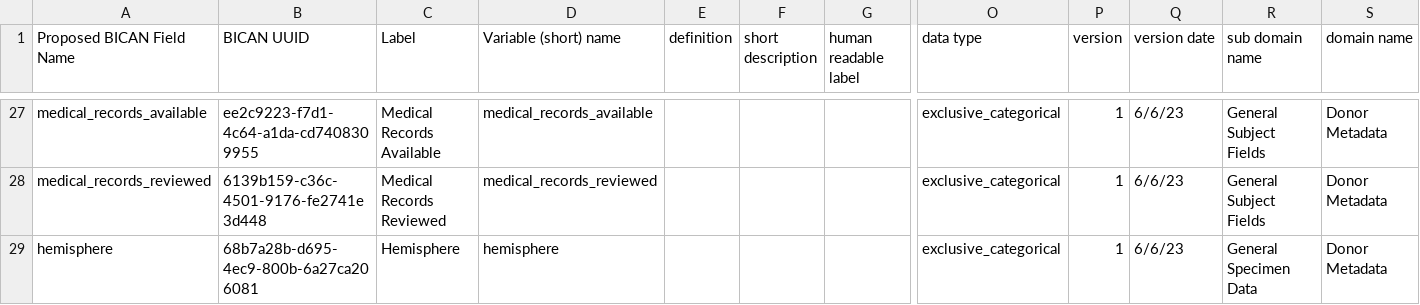
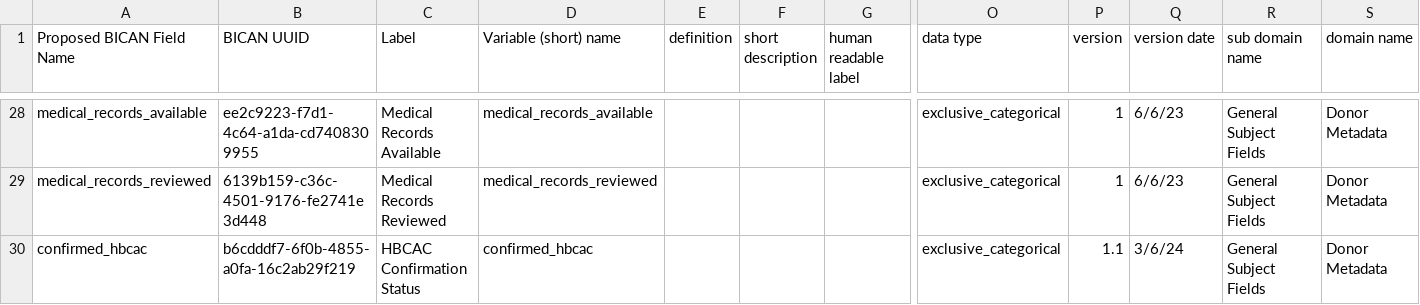
Before and after one commit to brain-bican/metadata-schemas, a CSV file: docs/schemas/Donor-Metadata/donor-metadata.csv, drawn as a sheet; only a part is shown, gaps mark what is left out; the shorter side is filled out with more unchanged rows; rows hold the shown columns only; the diff covers the shown part only; the diff names each change by its address in the sheet, - before the commit and + after, or states it on an @@ line.

Commit message:
Adding 5 fields to donor-metadata

```diff
--- a/docs/schemas/Donor-Metadata/donor-metadata.csv
+++ b/docs/schemas/Donor-Metadata/donor-metadata.csv
+row 30: confirmed_hbcac | b6cdddf7-6f0b-4855-a0fa-16c2ab29f219 | HBCAC Confirmation Status | confirmed_hbcac |  |  |  | exclusive_categorical | 1.1 | 3/6/24 | General Subject Fields | Donor Metadata
```
Also changed, not shown: 4 added rows elsewhere in this file.
